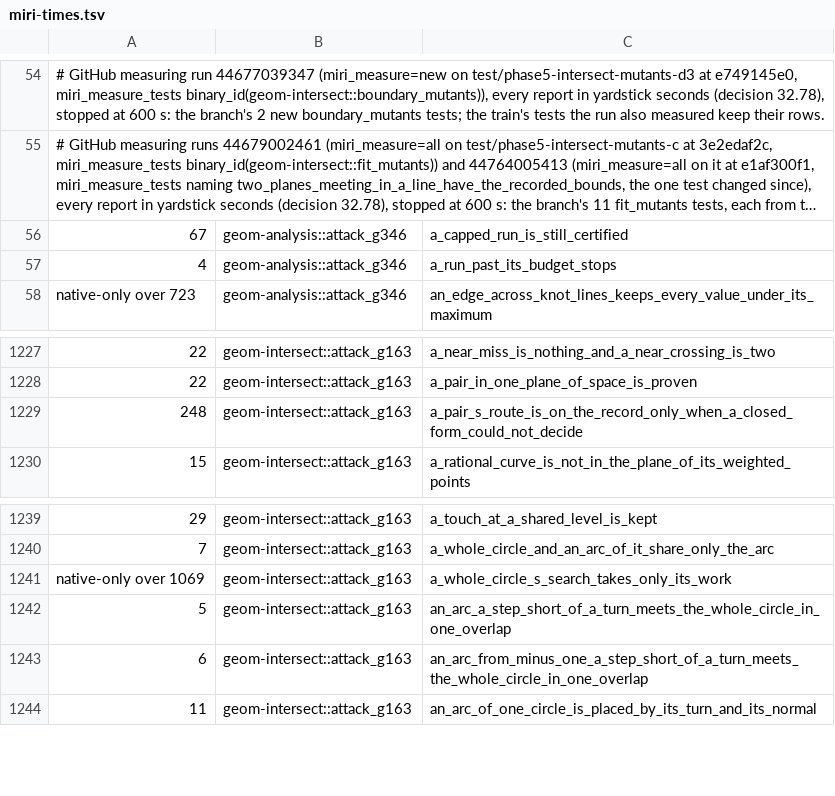
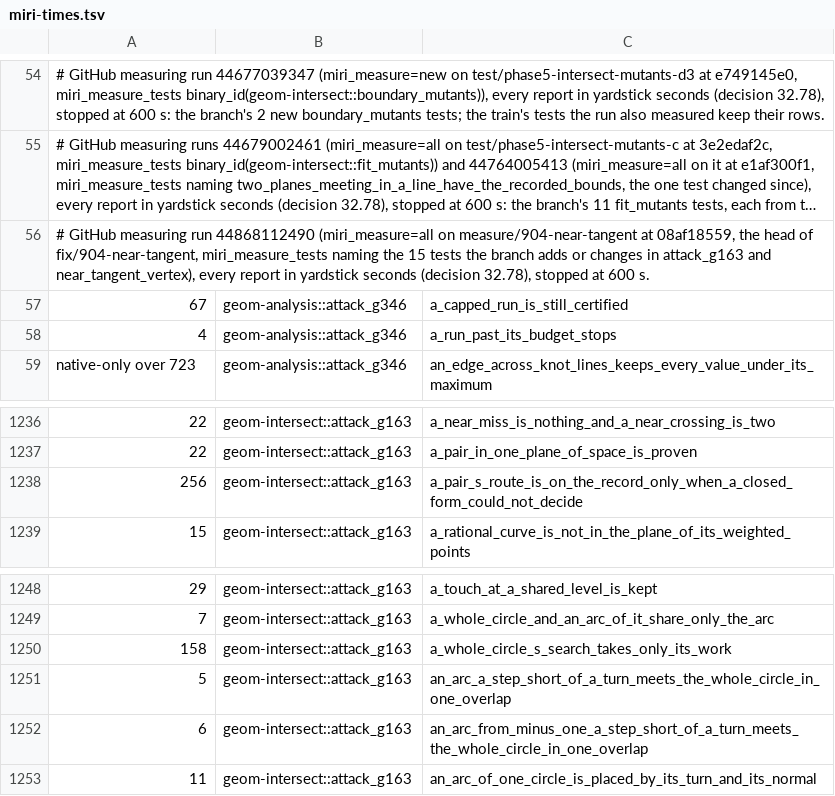
Before and after one commit to spareware-co-op/spareware, a TSV file: projects/engines/geometry/crates/geom-test/src/miri-times.tsv, drawn as a sheet; only a part is shown, gaps mark what is left out; long unchanged cells end in …; addresses are those after the commit; the diff covers the shown part only; the diff names each change by its address in the sheet, - before the commit and + after, or states it on an @@ line.

```diff
--- a/projects/engines/geometry/crates/geom-test/src/miri-times.tsv
+++ b/projects/engines/geometry/crates/geom-test/src/miri-times.tsv
+row 56: # GitHub measuring run 44868112490 (miri_measure=all on measure/904-near-tangent at 08af18559, the head of fix/904-near-tangent, miri_measure_tests naming the 15 tests the branch adds or changes in attack_g163 and near_tangent_vertex), every report in yardstick seconds (decision 32.78), stopped at 600 s.
-A1238: 248
+A1238: 256
-A1250: native-only over 1069
+A1250: 158
```
Also changed, not shown: 8 added rows and 6 edited cells elsewhere in this file.
